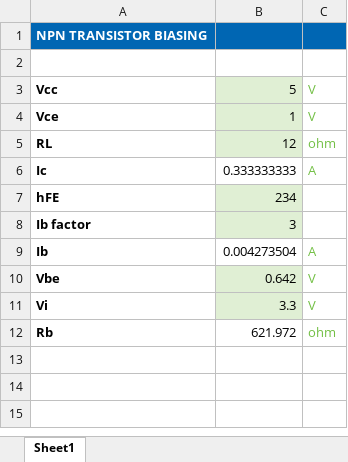
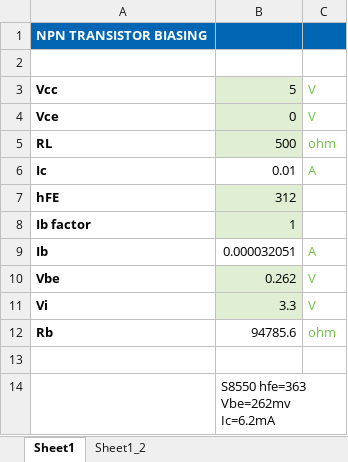
Before and after one commit to devel0/knowledge, an Excel workbook: _files/npn-transistor-biasing.xlsx, sheet Sheet1, drawn as a sheet; values as stored, in another font and other column widths than the file's, no borders; charts and pictures not drawn; the diff names each change by its address in the sheet, - before the commit and + after, or states it on an @@ line.

```diff
--- a/_files/npn-transistor-biasing.xlsx (sheet Sheet1)
+++ b/_files/npn-transistor-biasing.xlsx (sheet Sheet1)
+sheet tab: Sheet1_2
-B4: 1
+B4: 0
-B5: 12
+B5: 500
-B6: 0.333333333
+B6: 0.01
-B7: 234
+B7: 312
-B8: 3
+B8: 1
-B9: 0.004273504
+B9: 0.000032051
-B10: 0.642
+B10: 0.262
-B12: 621.972
+B12: 94785.6
+row 13: (empty)
+row 14:  | S8550 hfe=363 Vbe=262mv Ic=6.2mA
```
Also changed, not shown: charts or pictures, 5 other files.
